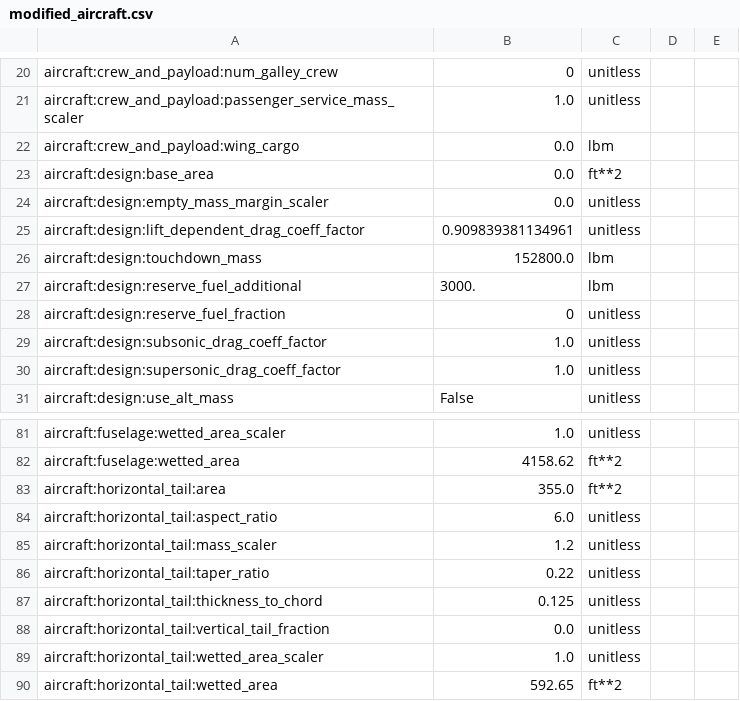
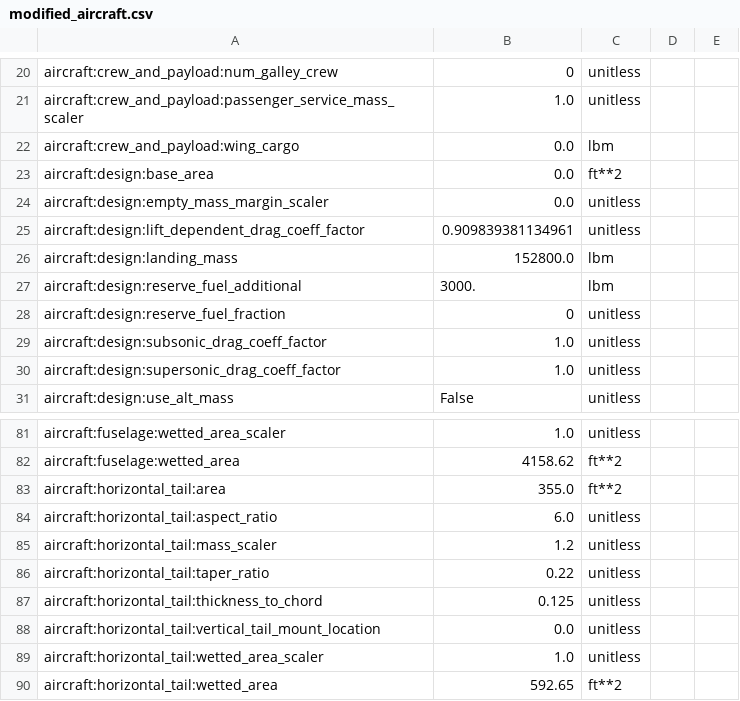
Before and after one commit to OpenMDAO/Aviary, a CSV file: aviary/docs/examples/modified_aircraft.csv, drawn as a sheet; only a part is shown, gaps mark what is left out.

```diff
--- a/aviary/docs/examples/modified_aircraft.csv
+++ b/aviary/docs/examples/modified_aircraft.csv
@@ -25,3 +25,3 @@ aircraft:design:empty_mass_margin_scaler,0.0,unitless
 aircraft:design:lift_dependent_drag_coeff_factor,0.909839381134961,unitless
-aircraft:design:touchdown_mass,152800.0,lbm
+aircraft:design:landing_mass,152800.0,lbm
 aircraft:design:reserve_fuel_additional,3000.,lbm
@@ -87,3 +87,3 @@ aircraft:horizontal_tail:taper_ratio,0.22,unitless
 aircraft:horizontal_tail:thickness_to_chord,0.125,unitless
-aircraft:horizontal_tail:vertical_tail_fraction,0.0,unitless
+aircraft:horizontal_tail:vertical_tail_mount_location,0.0,unitless
 aircraft:horizontal_tail:wetted_area_scaler,1.0,unitless
```
Also changed, not shown: aviary/models/aircraft/advanced_single_aisle/advanced_single_aisle_FLOPS.csv, aviary/models/aircraft/test_aircraft/aircraft_for_bench_FwFm.csv, 51 other files.
